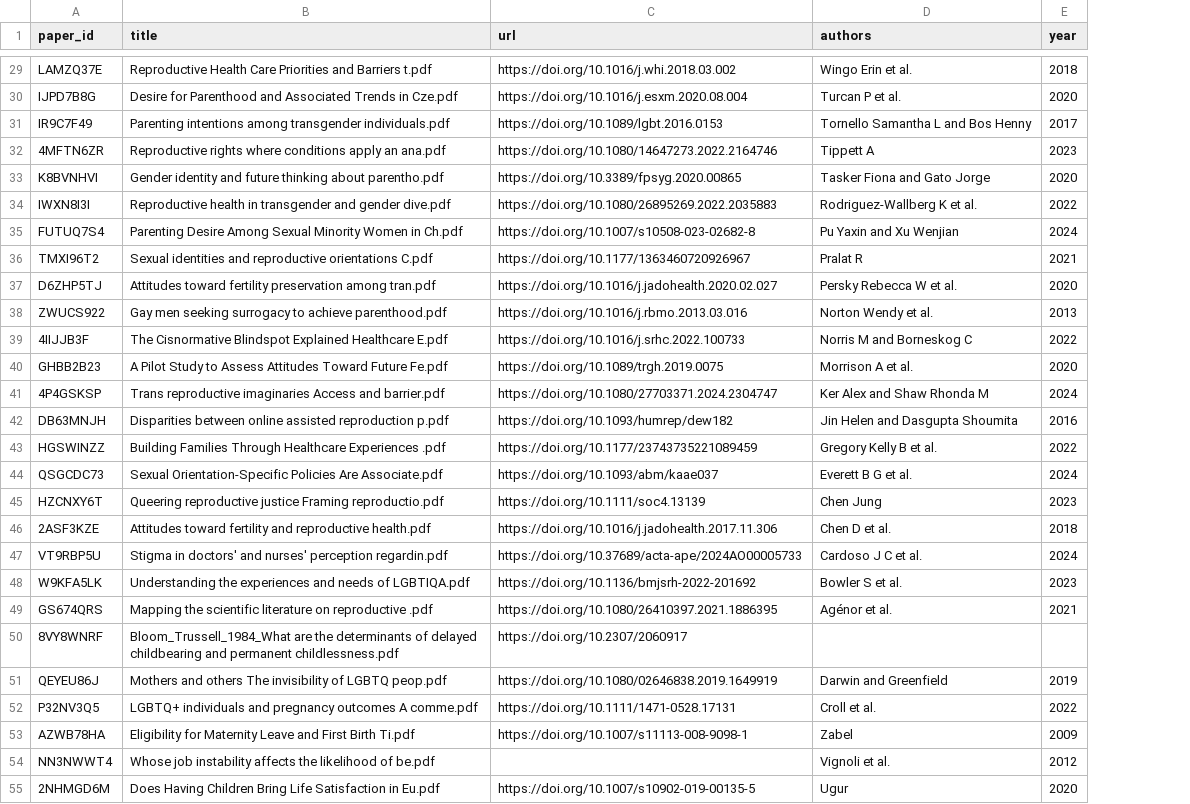
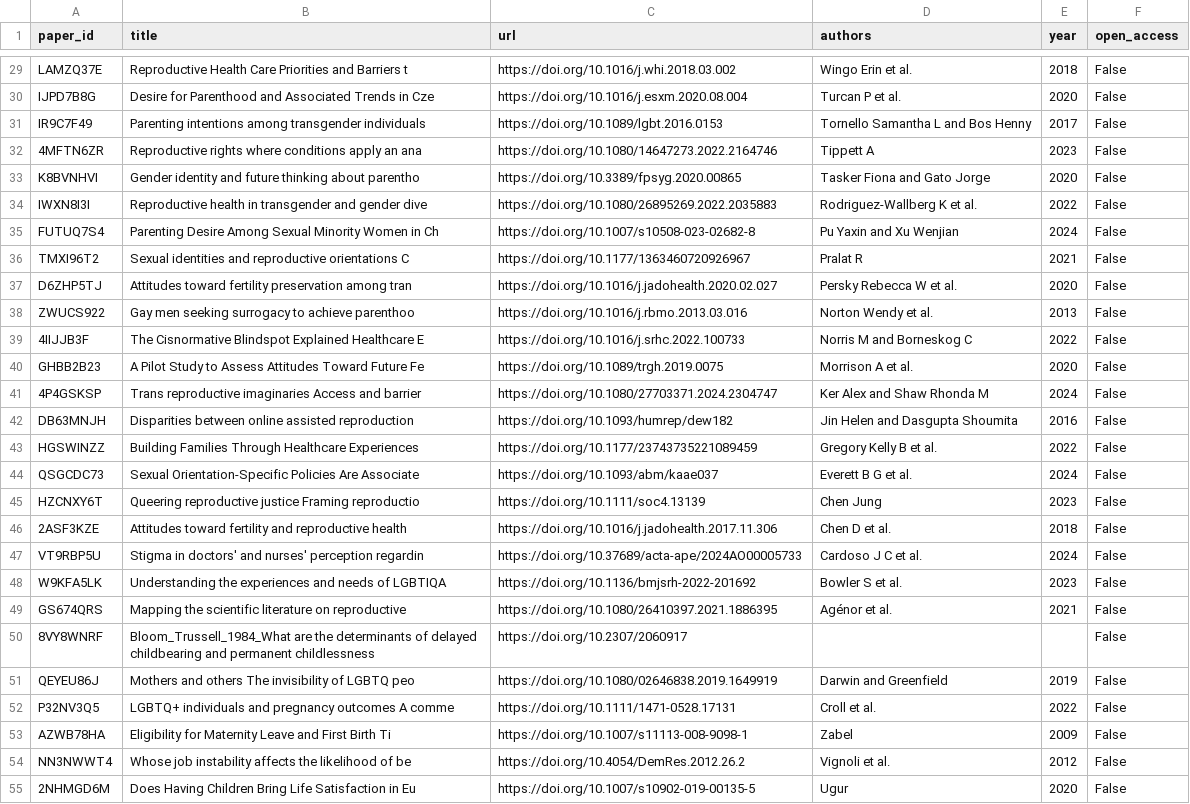
Before and after one commit to sagaruprety/hypotheses_claims_extraction_benchmark, a CSV file: Data/paper_urls.csv, drawn as a sheet; only a part is shown, gaps mark what is left out; the diff covers the shown part only; the diff names each change by its address in the sheet, - before the commit and + after, or states it on an @@ line.

```diff
--- a/Data/paper_urls.csv
+++ b/Data/paper_urls.csv
+column F (open_access), rows 29-55: all False
-B29 (title): …and Barriers t.pdf
+B29 (title): …and Barriers t
-B30 (title): …Trends in Cze.pdf
+B30 (title): …Trends in Cze
-B31 (title): …among transgender individuals.pdf
+B31 (title): …among transgender individuals
-B32 (title): …apply an ana.pdf
+B32 (title): …apply an ana
-B33 (title): …thinking about parentho.pdf
+B33 (title): …thinking about parentho
-B34 (title): …and gender dive.pdf
+B34 (title): …and gender dive
-B35 (title): …Women in Ch.pdf
+B35 (title): …Women in Ch
-B36 (title): …reproductive orientations C.pdf
+B36 (title): …reproductive orientations C
-B37 (title): …preservation among tran.pdf
+B37 (title): …preservation among tran
-B38 (title): …to achieve parenthood.pdf
+B38 (title): …to achieve parenthoo
-B39 (title): …Explained Healthcare E.pdf
+B39 (title): …Explained Healthcare E
-B40 (title): …Toward Future Fe.pdf
+B40 (title): …Toward Future Fe
-B41 (title): …Access and barrier.pdf
+B41 (title): …Access and barrier
-B42 (title): …assisted reproduction p.pdf
+B42 (title): …assisted reproduction
-B43 (title): …Healthcare Experiences .pdf
+B43 (title): …Healthcare Experiences
-B44 (title): …Policies Are Associate.pdf
+B44 (title): …Policies Are Associate
-B45 (title): …justice Framing reproductio.pdf
+B45 (title): …justice Framing reproductio
-B46 (title): …and reproductive health.pdf
+B46 (title): …and reproductive health
-B47 (title): …nurses' perception regardin.pdf
+B47 (title): …nurses' perception regardin
-B48 (title): …needs of LGBTIQA.pdf
+B48 (title): …needs of LGBTIQA
-B49 (title): …on reproductive .pdf
+B49 (title): …on reproductive
-B50 (title): …and permanent childlessness.pdf
+B50 (title): …and permanent childlessness
-B51 (title): …of LGBTQ peop.pdf
+B51 (title): …of LGBTQ peo
-B52 (title): …outcomes A comme.pdf
+B52 (title): …outcomes A comme
-B53 (title): …First Birth Ti.pdf
+B53 (title): …First Birth Ti
-B54 (title): …likelihood of be.pdf
+B54 (title): …likelihood of be
-C54 (url): (empty)
+C54 (url): https://doi.org/10.4054/DemRes.2012.26.2
-B55 (title): …Satisfaction in Eu.pdf
+B55 (title): …Satisfaction in Eu
```
Also changed, not shown: 119 edited cells elsewhere in this file.
